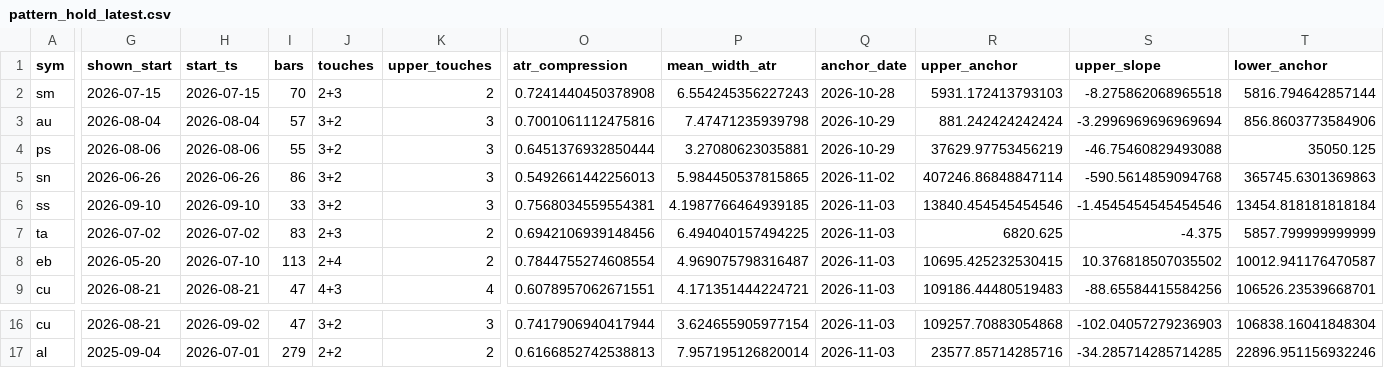
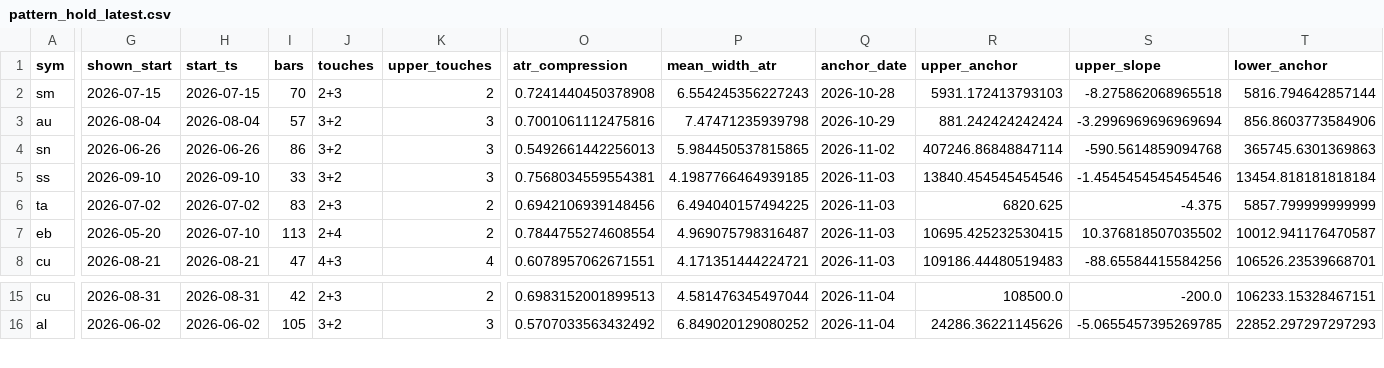
Before and after one commit to Jerry-HONK/futures-data, a CSV file: data/pattern_hold_latest.csv, drawn as a sheet; only a part is shown, gaps mark what is left out; removed rows and columns are numbered as before the commit, all else as after; rows hold the shown columns only; the diff covers the shown part only; the diff names each change by its address in the sheet, - before the commit and + after, or states it on an @@ line.

```diff
--- a/data/pattern_hold_latest.csv
+++ b/data/pattern_hold_latest.csv
-row 4: ps | 2026-08-06 | 2026-08-06 | 55 | 3+2 | 3 | 0.6451376932850444 | 3.27080623035881 | 2026-10-29 | 37629.97753456219 | -46.75460829493088 | 35050.125
-G15 (shown_start): 2026-08-21
+G15 (shown_start): 2026-08-31
-H15 (start_ts): 2026-09-02
+H15 (start_ts): 2026-08-31
-I15 (bars): 47
+I15 (bars): 42
-J15 (touches): 3+2
+J15 (touches): 2+3
-K15 (upper_touches): 3
+K15 (upper_touches): 2
-O15 (atr_compression): 0.7417906940417944
+O15 (atr_compression): 0.6983152001899513
-P15 (mean_width_atr): 3.624655905977154
+P15 (mean_width_atr): 4.581476345497044
-Q15:Q16 (anchor_date): 2026-11-03
+Q15:Q16 (anchor_date): 2026-11-04
-R15 (upper_anchor): 109257.70883054868
+R15 (upper_anchor): 108500.0
-S15 (upper_slope): -102.04057279236903
+S15 (upper_slope): -200.0
-T15 (lower_anchor): 106838.16041848304
+T15 (lower_anchor): 106233.15328467151
-G16 (shown_start): 2025-09-04
+G16 (shown_start): 2026-06-02
-H16 (start_ts): 2026-07-01
+H16 (start_ts): 2026-06-02
-I16 (bars): 279
+I16 (bars): 105
-J16 (touches): 2+2
+J16 (touches): 3+2
-K16 (upper_touches): 2
+K16 (upper_touches): 3
-O16 (atr_compression): 0.6166852742538813
+O16 (atr_compression): 0.5707033563432492
-P16 (mean_width_atr): 7.957195126820014
+P16 (mean_width_atr): 6.849020129080252
-R16 (upper_anchor): 23577.85714285716
+R16 (upper_anchor): 24286.36221145626
-S16 (upper_slope): -34.285714285714285
+S16 (upper_slope): -5.0655457395269785
-T16 (lower_anchor): 22896.951156932246
+T16 (lower_anchor): 22852.297297297293
```
Also changed, not shown: 2 added rows, 1 removed row and 57 edited cells elsewhere in this file, data/pattern_breakouts_latest.csv, 6 other files.
